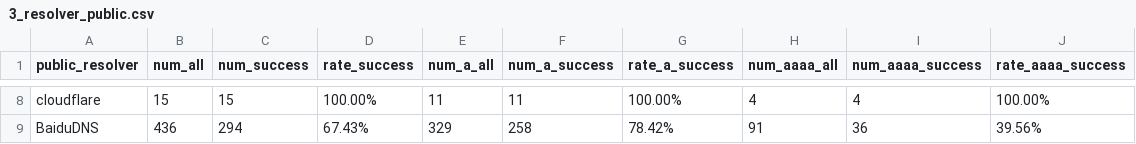
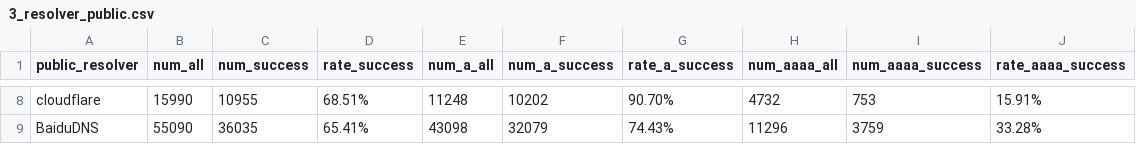
Before and after one commit to zengxiaomenger/230718DNSFail, a CSV file: result_data/3_resolver_public.csv, drawn as a sheet; only a part is shown, gaps mark what is left out; the diff covers the shown part only; the diff names each change by its address in the sheet, - before the commit and + after, or states it on an @@ line.

```diff
--- a/result_data/3_resolver_public.csv
+++ b/result_data/3_resolver_public.csv
-B8 (num_all): 15
+B8 (num_all): 15990
-C8 (num_success): 15
+C8 (num_success): 10955
-D8 (rate_success): 100.00%
+D8 (rate_success): 68.51%
-E8 (num_a_all): 11
+E8 (num_a_all): 11248
-F8 (num_a_success): 11
+F8 (num_a_success): 10202
-G8 (rate_a_success): 100.00%
+G8 (rate_a_success): 90.70%
-H8 (num_aaaa_all): 4
+H8 (num_aaaa_all): 4732
-I8 (num_aaaa_success): 4
+I8 (num_aaaa_success): 753
-J8 (rate_aaaa_success): 100.00%
+J8 (rate_aaaa_success): 15.91%
-B9 (num_all): 436
+B9 (num_all): 55090
-C9 (num_success): 294
+C9 (num_success): 36035
-D9 (rate_success): 67.43%
+D9 (rate_success): 65.41%
-E9 (num_a_all): 329
+E9 (num_a_all): 43098
-F9 (num_a_success): 258
+F9 (num_a_success): 32079
-G9 (rate_a_success): 78.42%
+G9 (rate_a_success): 74.43%
-H9 (num_aaaa_all): 91
+H9 (num_aaaa_all): 11296
-I9 (num_aaaa_success): 36
+I9 (num_aaaa_success): 3759
-J9 (rate_aaaa_success): 39.56%
+J9 (rate_aaaa_success): 33.28%
```
Also changed, not shown: 54 edited cells elsewhere in this file, result_data/1_type.csv, 17 other files.
